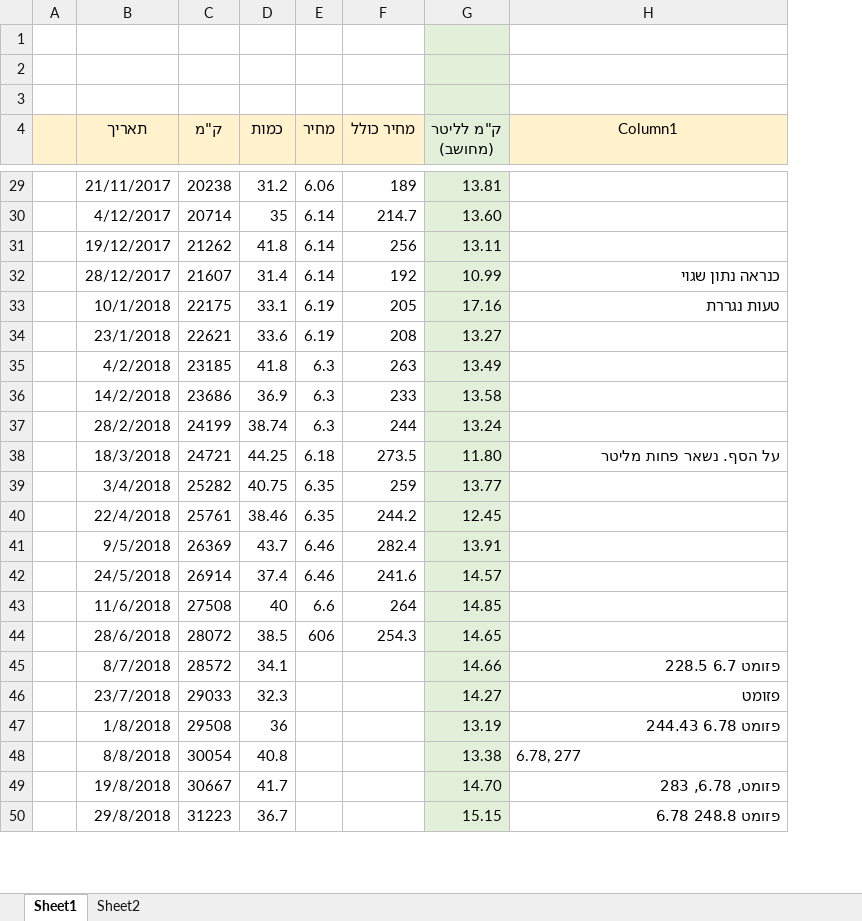
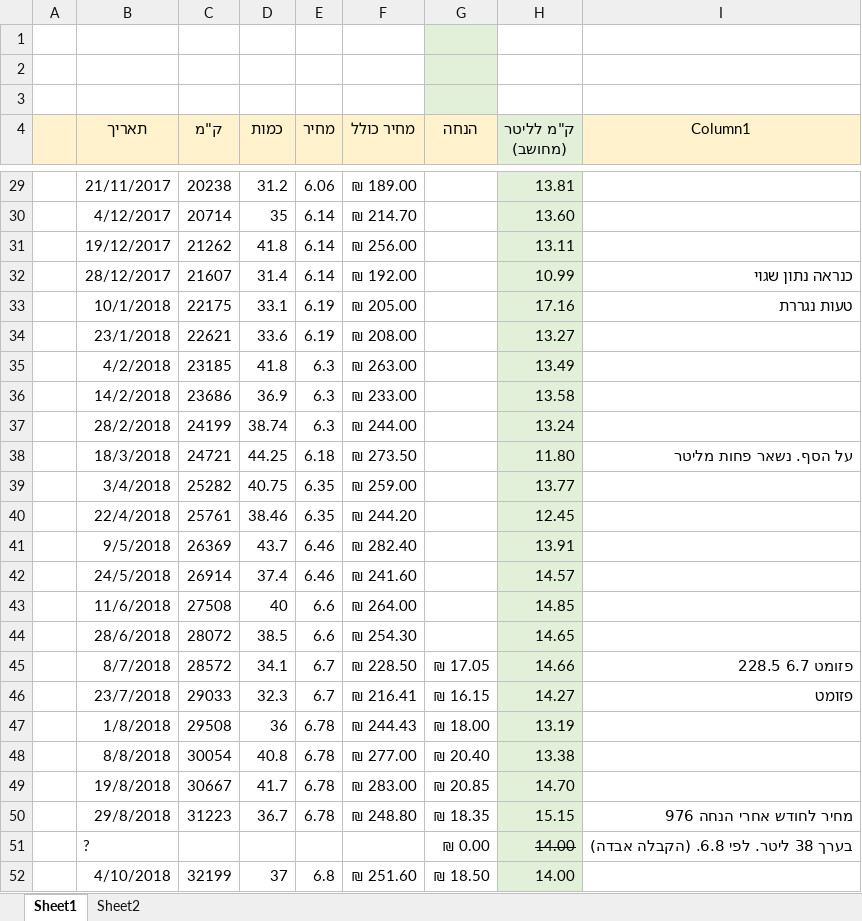
Before and after one commit to Rafael2018a/SharedDocs, an Excel workbook: חישובי דלק-2.xlsx, sheet Sheet1, drawn as a sheet; only a part is shown, gaps mark what is left out; values as stored, in another font and other column widths than the file's, no borders; charts and pictures and table styles not drawn; addresses are those after the commit; the diff covers the shown part only; the diff names each change by its address in the sheet, - before the commit and + after, or states it on an @@ line.

```diff
--- a/חישובי דלק-2.xlsx (sheet Sheet1)
+++ b/חישובי דלק-2.xlsx (sheet Sheet1)
+column G (הנחה), rows 45-50: ₪ 17.05 | ₪ 16.15 | ₪ 18.00 | ₪ 20.40 | ₪ 20.85 | ₪ 18.35
-H1:H3 fill: #E2F0D9
+H1:H3 fill: none
-F29 (מחיר כולל): 189
+F29 (מחיר כולל): ₪ 189.00
-F30 (מחיר כולל): 214.7
+F30 (מחיר כולל): ₪ 214.70
-F31 (מחיר כולל): 256
+F31 (מחיר כולל): ₪ 256.00
-F32 (מחיר כולל): 192
+F32 (מחיר כולל): ₪ 192.00
-F33 (מחיר כולל): 205
+F33 (מחיר כולל): ₪ 205.00
-F34 (מחיר כולל): 208
+F34 (מחיר כולל): ₪ 208.00
-F35 (מחיר כולל): 263
+F35 (מחיר כולל): ₪ 263.00
-F36 (מחיר כולל): 233
+F36 (מחיר כולל): ₪ 233.00
-F37 (מחיר כולל): 244
+F37 (מחיר כולל): ₪ 244.00
-F38 (מחיר כולל): 273.5
+F38 (מחיר כולל): ₪ 273.50
-F39 (מחיר כולל): 259
+F39 (מחיר כולל): ₪ 259.00
-F40 (מחיר כולל): 244.2
+F40 (מחיר כולל): ₪ 244.20
-F41 (מחיר כולל): 282.4
+F41 (מחיר כולל): ₪ 282.40
-F42 (מחיר כולל): 241.6
+F42 (מחיר כולל): ₪ 241.60
-F43 (מחיר כולל): 264
+F43 (מחיר כולל): ₪ 264.00
-E44 (מחיר): 606
+E44 (מחיר): 6.6
-F44 (מחיר כולל): 254.3
+F44 (מחיר כולל): ₪ 254.30
-E45:E46 (מחיר): (empty)
+E45:E46 (מחיר): 6.7
-F45 (מחיר כולל): (empty)
+F45 (מחיר כולל): ₪ 228.50
-F46 (מחיר כולל): (empty)
+F46 (מחיר כולל): ₪ 216.41
-E47:E50 (מחיר): (empty)
+E47:E50 (מחיר): 6.78
-F47 (מחיר כולל): (empty)
+F47 (מחיר כולל): ₪ 244.43
-I47 (Column1): פזומט 6.78 244.43
+I47 (Column1): (empty)
-F48 (מחיר כולל): (empty)
+F48 (מחיר כולל): ₪ 277.00
-I48 (Column1): 6.78, 277
+I48 (Column1): (empty)
-F49 (מחיר כולל): (empty)
+F49 (מחיר כולל): ₪ 283.00
-I49 (Column1): פזומט, 6.78, 283
+I49 (Column1): (empty)
-F50 (מחיר כולל): (empty)
+F50 (מחיר כולל): ₪ 248.80
-I50 (Column1): פזומט 248.8 6.78
+I50 (Column1): מחיר לחודש אחרי הנחה 976
+row 51:  | ? |  |  |  |  | ₪ 0.00 | 14.00 | בערך 38 ליטר. לפי 6.8. (הקבלה אבדה)
+row 52:  | 4/10/2018 | 32199 | 37 | 6.8 | ₪ 251.60 | ₪ 18.50 | 14.00
```
Also changed, not shown: 25 edited cells elsewhere in this sheet, charts or pictures, סיכום תלושי משכורת 2.xlsx.
